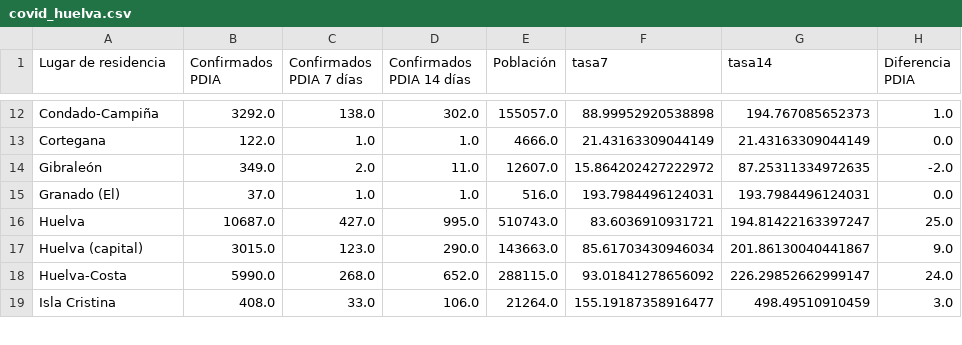
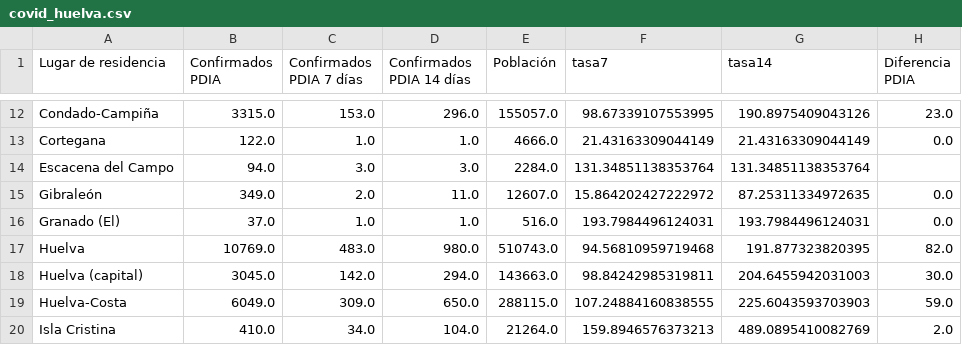
Before and after one commit to kfern/jupyter, a CSV file: covid19-es-and/visualization/covid_huelva.csv, drawn as a sheet; only a part is shown, gaps mark what is left out; addresses are those after the commit; the diff covers the shown part only; the diff names each change by its address in the sheet, - before the commit and + after, or states it on an @@ line.

```diff
--- a/covid19-es-and/visualization/covid_huelva.csv
+++ b/covid19-es-and/visualization/covid_huelva.csv
-B12 (Confirmados PDIA): 3292.0
+B12 (Confirmados PDIA): 3315.0
-C12 (Confirmados PDIA 7 días): 138.0
+C12 (Confirmados PDIA 7 días): 153.0
-D12 (Confirmados PDIA 14 días): 302.0
+D12 (Confirmados PDIA 14 días): 296.0
-F12 (tasa7): 88.99952920538898
+F12 (tasa7): 98.67339107553995
-G12 (tasa14): 194.767085652373
+G12 (tasa14): 190.8975409043126
-H12 (Diferencia PDIA): 1.0
+H12 (Diferencia PDIA): 23.0
+row 14: Escacena del Campo | 94.0 | 3.0 | 3.0 | 2284.0 | 131.34851138353764 | 131.34851138353764
-H15 (Diferencia PDIA): -2.0
+H15 (Diferencia PDIA): 0.0
-B17 (Confirmados PDIA): 10687.0
+B17 (Confirmados PDIA): 10769.0
-C17 (Confirmados PDIA 7 días): 427.0
+C17 (Confirmados PDIA 7 días): 483.0
-D17 (Confirmados PDIA 14 días): 995.0
+D17 (Confirmados PDIA 14 días): 980.0
-F17 (tasa7): 83.6036910931721
+F17 (tasa7): 94.56810959719468
-G17 (tasa14): 194.81422163397247
+G17 (tasa14): 191.877323820395
-H17 (Diferencia PDIA): 25.0
+H17 (Diferencia PDIA): 82.0
-B18 (Confirmados PDIA): 3015.0
+B18 (Confirmados PDIA): 3045.0
-C18 (Confirmados PDIA 7 días): 123.0
+C18 (Confirmados PDIA 7 días): 142.0
-D18 (Confirmados PDIA 14 días): 290.0
+D18 (Confirmados PDIA 14 días): 294.0
-F18 (tasa7): 85.61703430946034
+F18 (tasa7): 98.84242985319811
-G18 (tasa14): 201.86130040441867
+G18 (tasa14): 204.6455942031003
-H18 (Diferencia PDIA): 9.0
+H18 (Diferencia PDIA): 30.0
-B19 (Confirmados PDIA): 5990.0
+B19 (Confirmados PDIA): 6049.0
-C19 (Confirmados PDIA 7 días): 268.0
+C19 (Confirmados PDIA 7 días): 309.0
-D19 (Confirmados PDIA 14 días): 652.0
+D19 (Confirmados PDIA 14 días): 650.0
-F19 (tasa7): 93.01841278656092
+F19 (tasa7): 107.24884160838555
-G19 (tasa14): 226.29852662999147
+G19 (tasa14): 225.6043593703903
-H19 (Diferencia PDIA): 24.0
+H19 (Diferencia PDIA): 59.0
-B20 (Confirmados PDIA): 408.0
+B20 (Confirmados PDIA): 410.0
-C20 (Confirmados PDIA 7 días): 33.0
+C20 (Confirmados PDIA 7 días): 34.0
-D20 (Confirmados PDIA 14 días): 106.0
+D20 (Confirmados PDIA 14 días): 104.0
-F20 (tasa7): 155.19187358916477
+F20 (tasa7): 159.8946576373213
-G20 (tasa14): 498.49510910459
+G20 (tasa14): 489.0895410082769
-H20 (Diferencia PDIA): 3.0
+H20 (Diferencia PDIA): 2.0
```
Also changed, not shown: 2 removed rows and 91 edited cells elsewhere in this file, covid19-es-and/covid19-es-and.csv, 2 other files.
